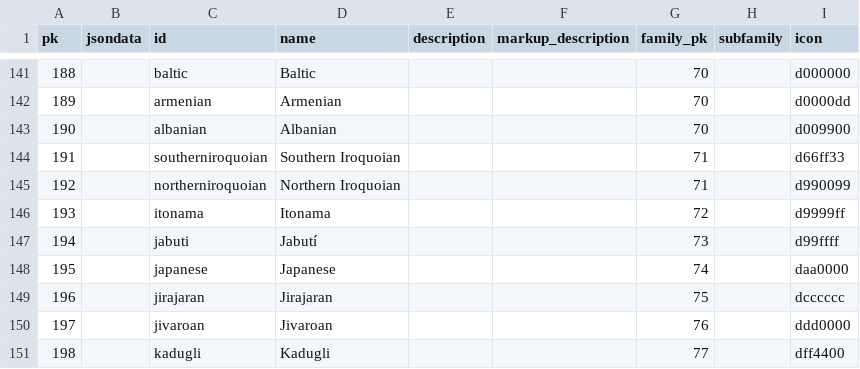
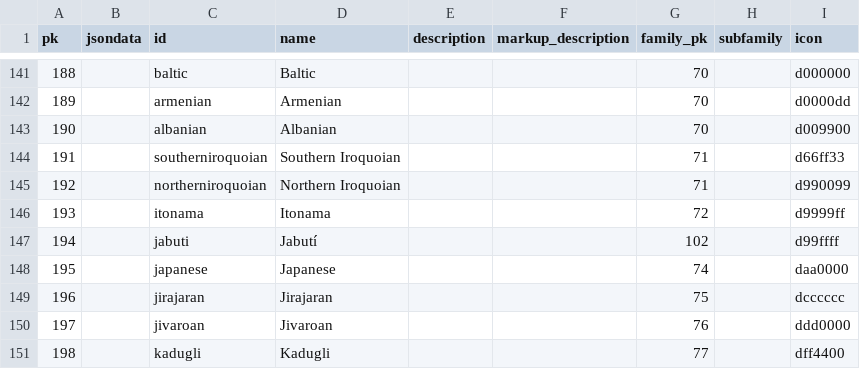
Before and after one commit to cldf-datasets/wals, a CSV file: raw/genus.csv, drawn as a sheet; only a part is shown, gaps mark what is left out.

```diff
--- a/raw/genus.csv
+++ b/raw/genus.csv
@@ -146,3 +146,3 @@ pk,jsondata,id,name,description,markup_description,family_pk,subfamily,icon
 193,,itonama,Itonama,,,72,,d9999ff
-194,,jabuti,Jabutí,,,73,,d99ffff
+194,,jabuti,Jabutí,,,102,,d99ffff
 195,,japanese,Japanese,,,74,,daa0000
```
Also changed, not shown: raw/family.csv.
